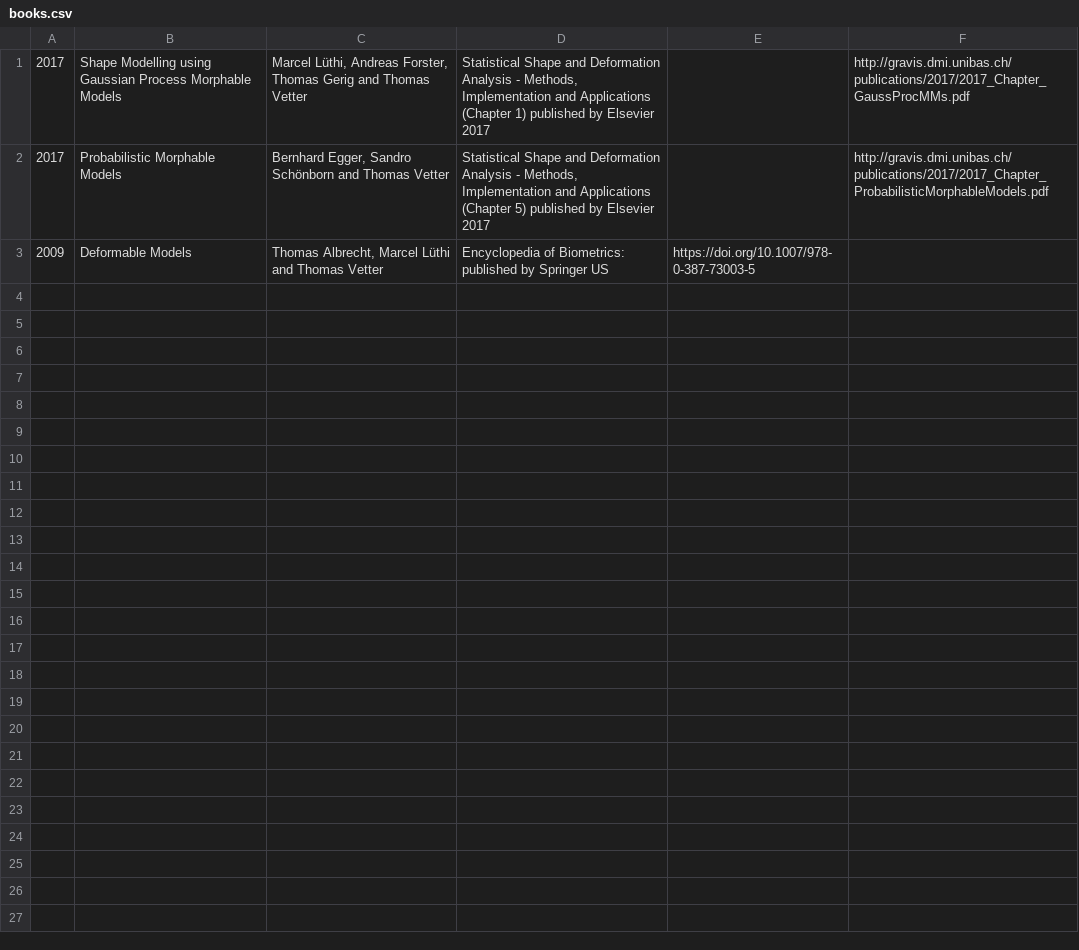
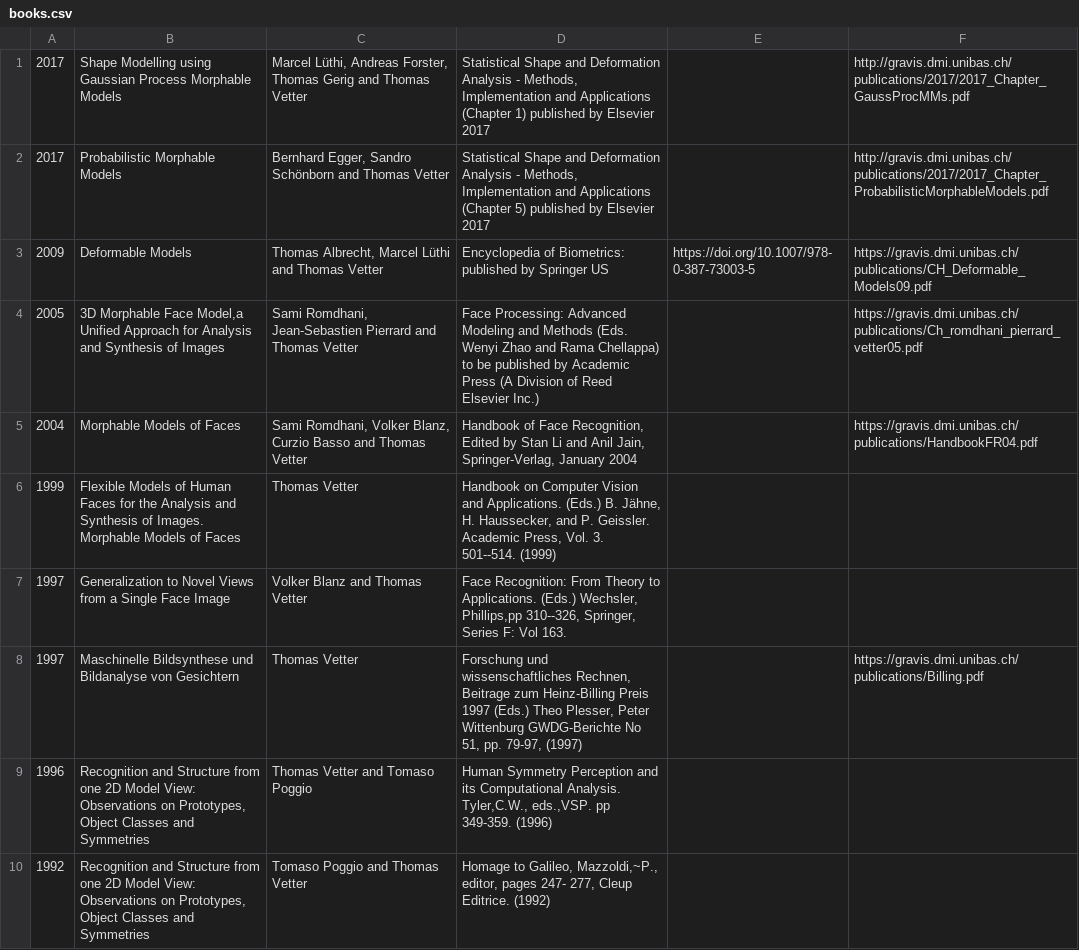
Before and after one commit to unibas-gravis/gravis-publication-archive, a CSV file: books.csv, drawn as a sheet.

Commit message:
add book data

```diff
--- a/books.csv
+++ b/books.csv
@@ -2,2 +2,9 @@
 2017;Probabilistic Morphable Models;Bernhard Egger, Sandro Schönborn and Thomas Vetter;Statistical Shape and Deformation Analysis - Methods, Implementation and Applications (Chapter 5) published by Elsevier 2017;;http://gravis.dmi.unibas.ch/publications/2017/2017_Chapter_ProbabilisticMorphableModels.pdf
-2009;Deformable Models;Thomas Albrecht, Marcel Lüthi and Thomas Vetter;Encyclopedia of Biometrics: published by Springer US;https://doi.org/10.1007/978-0-387-73003-5;
+2009;Deformable Models;Thomas Albrecht, Marcel Lüthi and Thomas Vetter;Encyclopedia of Biometrics: published by Springer US;https://doi.org/10.1007/978-0-387-73003-5;https://gravis.dmi.unibas.ch/publications/CH_Deformable_Models09.pdf
+2005;3D Morphable Face Model,a Unified Approach for Analysis and Synthesis of Images;Sami Romdhani, Jean-Sebastien Pierrard and Thomas Vetter;Face Processing: Advanced Modeling and Methods (Eds. Wenyi Zhao and Rama Chellappa) to be published by Academic Press (A Division of Reed Elsevier Inc.);;https://gravis.dmi.unibas.ch/publications/Ch_romdhani_pierrard_vetter05.pdf
+2004;Morphable Models of Faces;Sami Romdhani, Volker Blanz, Curzio Basso and Thomas Vetter;Handbook of Face Recognition, Edited by Stan Li and Anil Jain, Springer-Verlag, January 2004;;https://gravis.dmi.unibas.ch/publications/HandbookFR04.pdf
+1999;Flexible Models of Human Faces for the Analysis and Synthesis of Images. Morphable Models of Faces;Thomas Vetter;Handbook on Computer Vision and Applications. (Eds.) B. Jähne, H. Haussecker, and P. Geissler. Academic Press, Vol. 3. 501--514. (1999);;
+1997;Generalization to Novel Views from a Single Face Image;Volker Blanz and Thomas Vetter;Face Recognition: From Theory to Applications. (Eds.) Wechsler, Phillips,pp 310--326, Springer, Series F: Vol 163.;;
+1997;Maschinelle Bildsynthese und Bildanalyse von Gesichtern;Thomas Vetter;Forschung und wissenschaftliches Rechnen, Beitrage zum Heinz-Billing Preis 1997 (Eds.) Theo Plesser, Peter Wittenburg GWDG-Berichte No 51, pp. 79-97, (1997);;https://gravis.dmi.unibas.ch/publications/Billing.pdf
+1996;Recognition and Structure from one 2D Model View: Observations on Prototypes, Object Classes and Symmetries;Thomas Vetter and Tomaso Poggio; Human Symmetry Perception and its Computational Analysis. Tyler,C.W., eds.,VSP. pp 349-359. (1996);;
+1992;Recognition and Structure from one 2D Model View: Observations on Prototypes, Object Classes and Symmetries;Tomaso Poggio and Thomas Vetter;Homage to Galileo, Mazzoldi,~P., editor, pages 247- 277, Cleup Editrice. (1992);;
```
